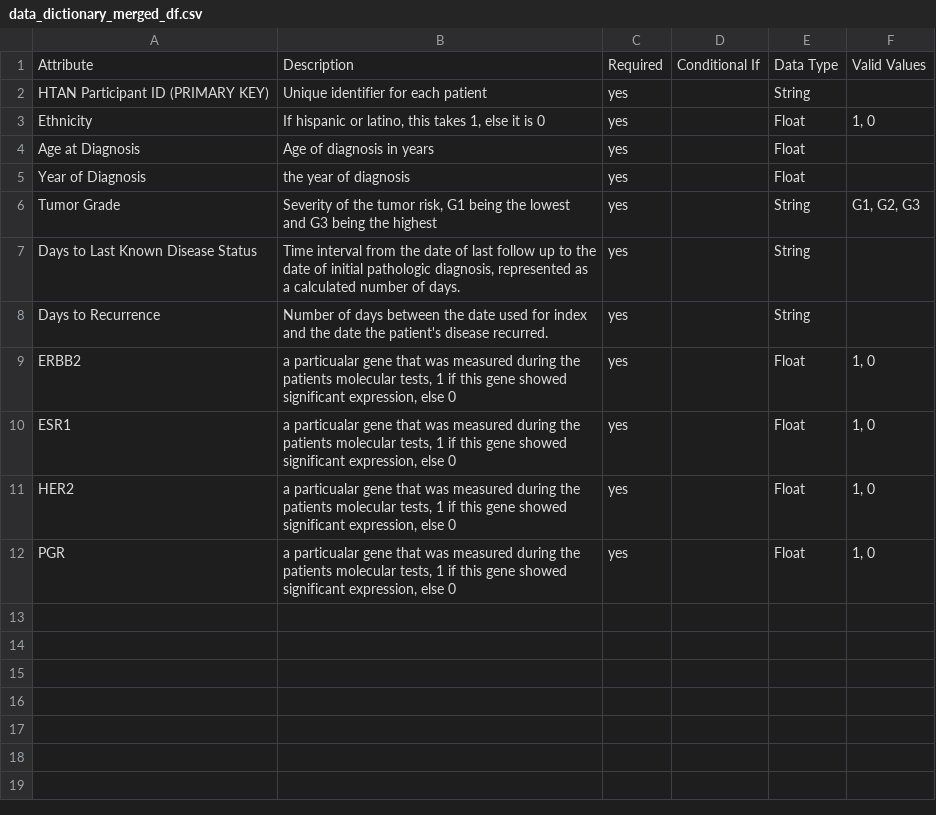
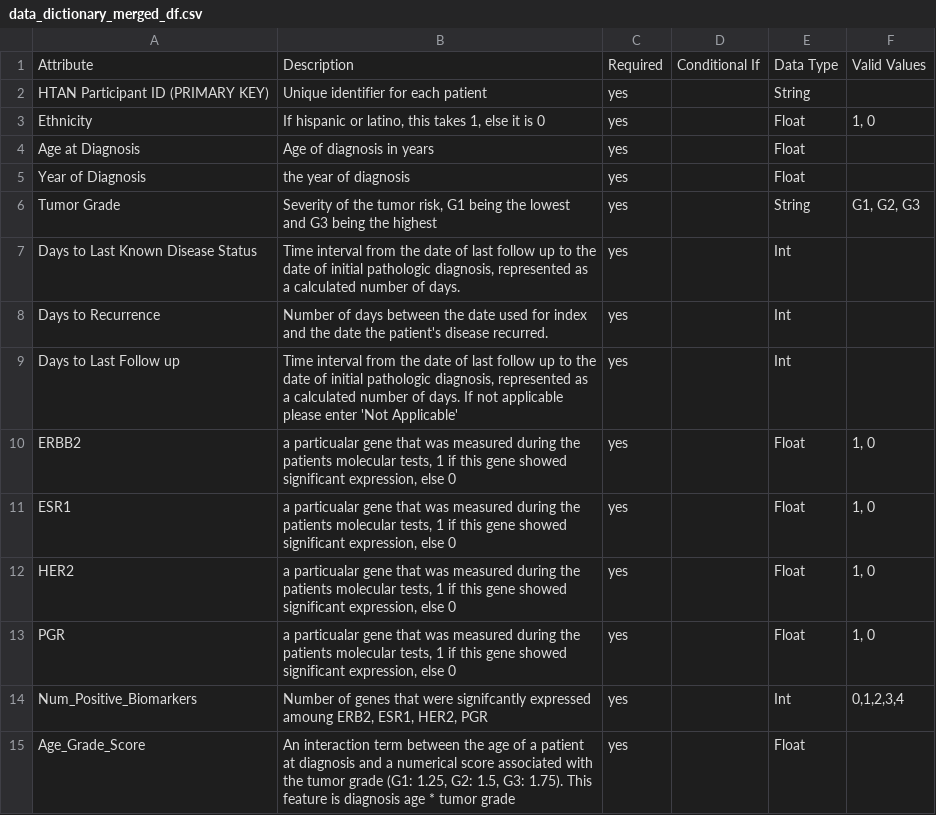
Before and after one commit to luoj21/inst414-final-project-jasonLuo, a CSV file: data/reference-tables/data_dictionary_merged_df.csv, drawn as a sheet.

```diff
--- a/data/reference-tables/data_dictionary_merged_df.csv
+++ b/data/reference-tables/data_dictionary_merged_df.csv
@@ -6,4 +6,5 @@ Year of Diagnosis,the year of diagnosis,yes,,Float,
 Tumor Grade,"Severity of the tumor risk, G1 being the lowest and G3 being the highest",yes,,String,"G1, G2, G3"
-Days to Last Known Disease Status,"Time interval from the date of last follow up to the date of initial pathologic diagnosis, represented as a calculated number of days.",yes,,String,
-Days to Recurrence,Number of days between the date used for index and the date the patient's disease recurred. ,yes,,String,
+Days to Last Known Disease Status,"Time interval from the date of last follow up to the date of initial pathologic diagnosis, represented as a calculated number of days.",yes,,Int,
+Days to Recurrence,Number of days between the date used for index and the date the patient's disease recurred. ,yes,,Int,
+Days to Last Follow up,"Time interval from the date of last follow up to the date of initial pathologic diagnosis, represented as a calculated number of days. If not applicable please enter 'Not Applicable'",yes,,Int,
 ERBB2,"a particualar gene that was measured during the patients molecular tests, 1 if this gene showed significant expression, else 0",yes,,Float,"1, 0"
@@ -12 +13,3 @@ HER2,"a particualar gene that was measured during the patients molecular tests,
 PGR,"a particualar gene that was measured during the patients molecular tests, 1 if this gene showed significant expression, else 0",yes,,Float,"1, 0"
+Num_Positive_Biomarkers,"Number of genes that were signifcantly expressed amoung ERB2, ESR1, HER2, PGR",yes,,Int,"0,1,2,3,4"
+Age_Grade_Score,"An interaction term between the age of a patient at diagnosis and a numerical score associated with the tumor grade (G1: 1.25, G2: 1.5, G3: 1.75). This feature is diagnosis age * tumor grade",yes,,Float,
```
Also changed, not shown: data/transformed_data/merged_df.csv, 10 other files.
